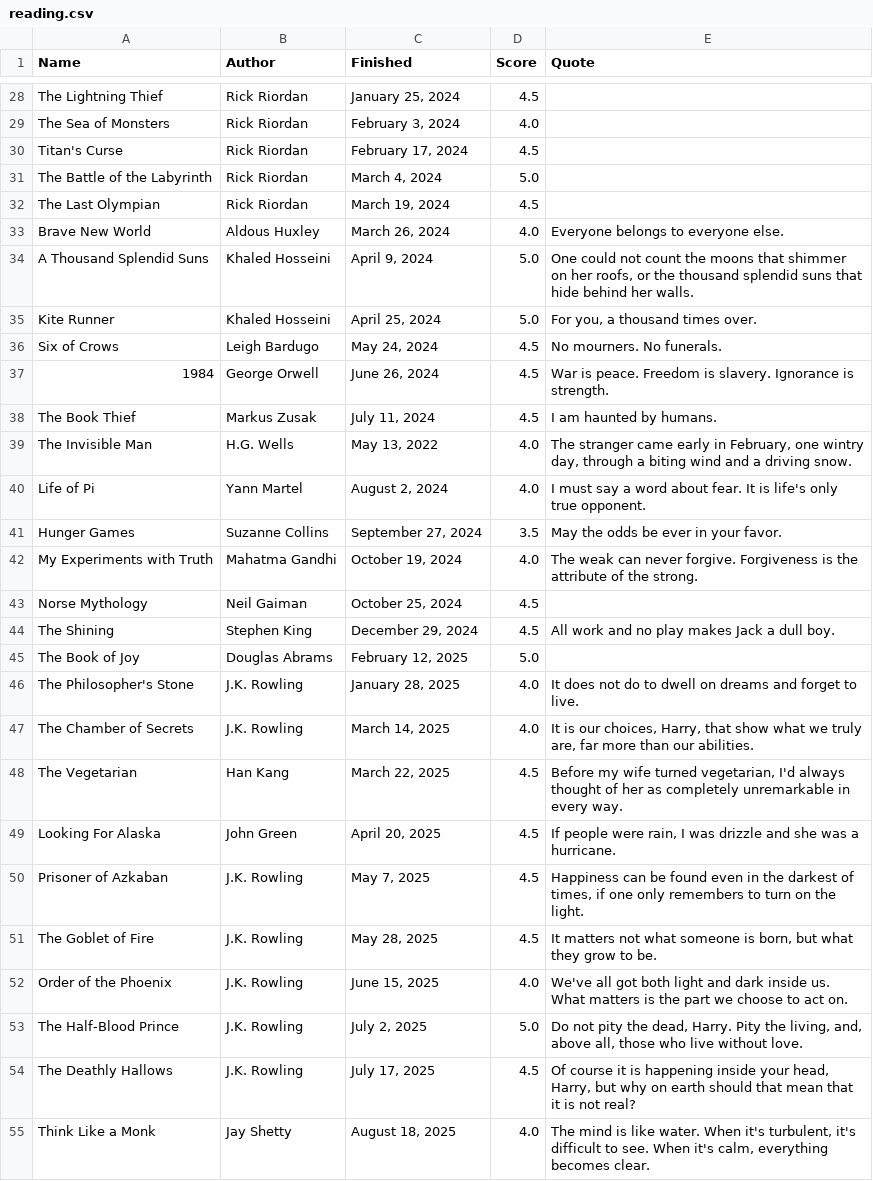
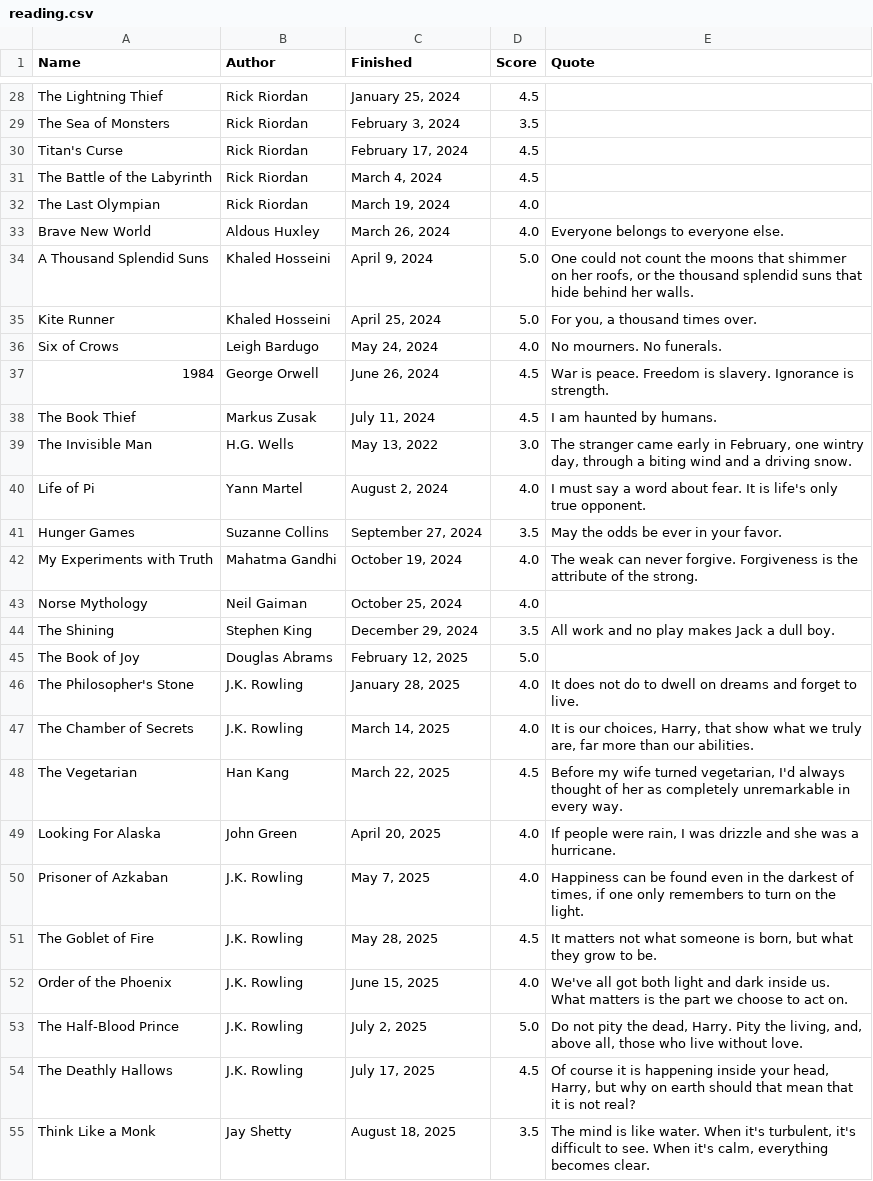
Before and after one commit to MananAg007/mananag007.github.io, a CSV file: reading.csv, drawn as a sheet; only a part is shown, gaps mark what is left out; the diff covers the shown part only; the diff names each change by its address in the sheet, - before the commit and + after, or states it on an @@ line.

```diff
--- a/reading.csv
+++ b/reading.csv
-D29 (Score): 4.0
+D29 (Score): 3.5
-D31 (Score): 5.0
+D31 (Score): 4.5
-D32 (Score): 4.5
+D32 (Score): 4.0
-D36 (Score): 4.5
+D36 (Score): 4.0
-D39 (Score): 4.0
+D39 (Score): 3.0
-D43 (Score): 4.5
+D43 (Score): 4.0
-D44 (Score): 4.5
+D44 (Score): 3.5
-D49:D50 (Score): 4.5
+D49:D50 (Score): 4.0
-D55 (Score): 4.0
+D55 (Score): 3.5
```
Also changed, not shown: 22 edited cells elsewhere in this file, 1 other file.
